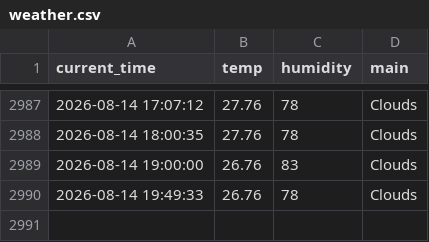
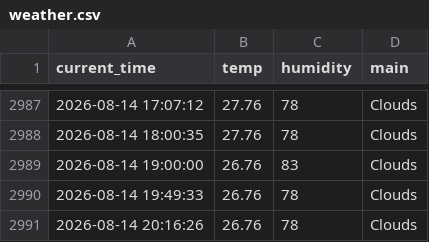
Before and after one commit to miggh2/weather_5m, a CSV file: weather.csv, drawn as a sheet; only a part is shown, gaps mark what is left out; the diff names each change by its address in the sheet, - before the commit and + after, or states it on an @@ line.

```diff
--- a/weather.csv
+++ b/weather.csv
+row 2991: 2026-08-14 20:16:26 | 26.76 | 78 | Clouds
```
